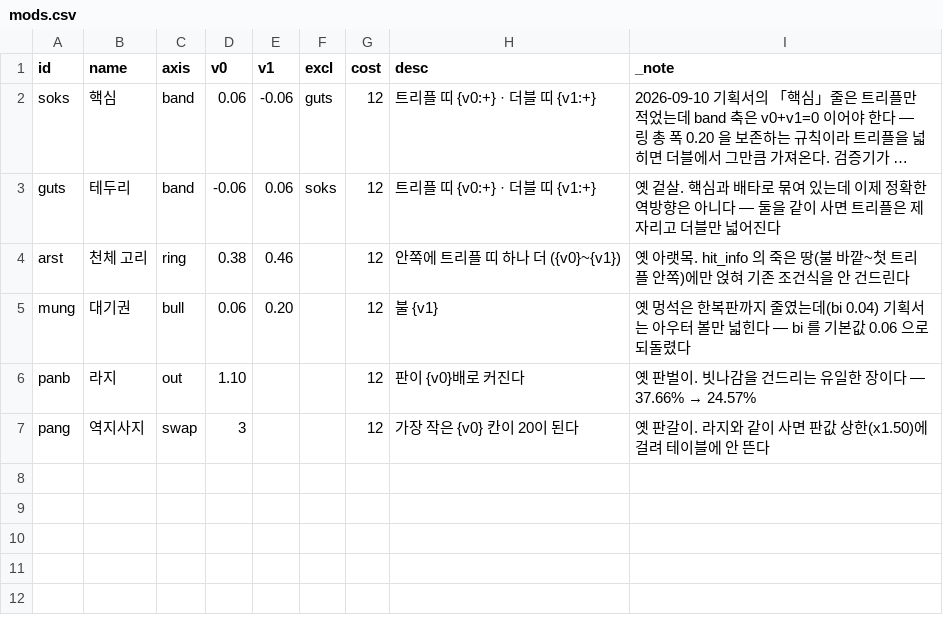
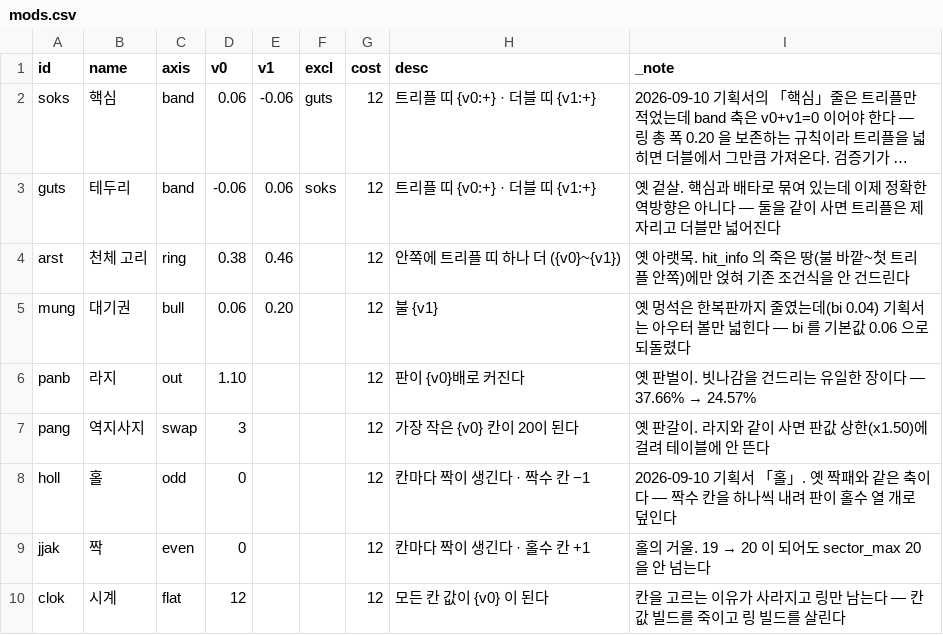
Before and after one commit to GGbong69/test-03, a CSV file: data/mods.csv, drawn as a sheet; long unchanged cells end in …; the diff names each change by its address in the sheet, - before the commit and + after, or states it on an @@ line.

```diff
--- a/data/mods.csv
+++ b/data/mods.csv
+row 8: holl | 홀 | odd | 0 |  |  | 12 | 칸마다 짝이 생긴다 · 짝수 칸 −1 | 2026-09-10 기획서 「홀」. 옛 짝패와 같은 축이다 — 짝수 칸을 하나씩 내려 판이 홀수 열 개로 덮인다
+row 9: jjak | 짝 | even | 0 |  |  | 12 | 칸마다 짝이 생긴다 · 홀수 칸 +1 | 홀의 거울. 19 → 20 이 되어도 sector_max 20 을 안 넘는다
+row 10: clok | 시계 | flat | 12 |  |  | 12 | 모든 칸 값이 {v0} 이 된다 | 칸을 고르는 이유가 사라지고 링만 남는다 — 칸 값 빌드를 죽이고 링 빌드를 살린다
```
Also changed, not shown: data/consumables.csv, 3 other files.
